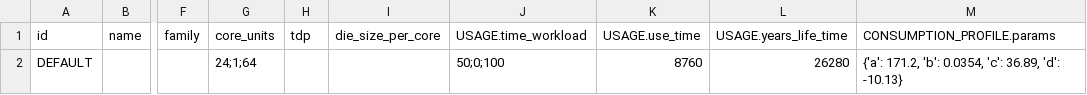
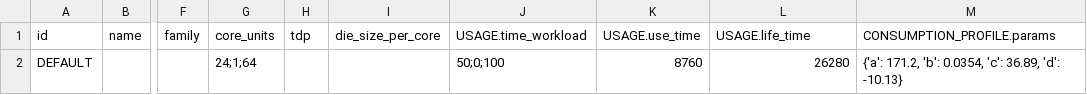
Before and after one commit to Boavizta/boaviztapi, a CSV file: boaviztapi/data/archetypes/components/cpu.csv, drawn as a sheet; only a part is shown, gaps mark what is left out; the diff names each change by its address in the sheet, - before the commit and + after, or states it on an @@ line.

```diff
--- a/boaviztapi/data/archetypes/components/cpu.csv
+++ b/boaviztapi/data/archetypes/components/cpu.csv
-L1: USAGE.years_life_time
+L1: USAGE.life_time
```
Also changed, not shown: boaviztapi/data/archetypes/cloud/aws.csv, boaviztapi/data/archetypes/user_terminal.csv, 18 other files.
